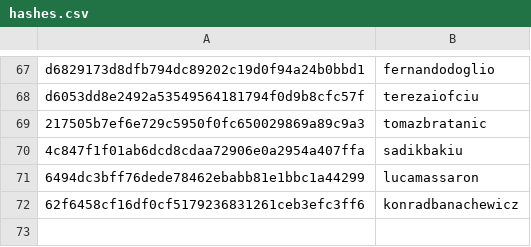
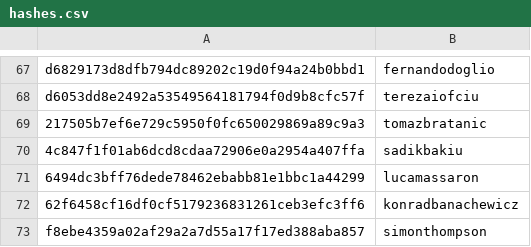
Before and after one commit to josephinegutierrez/Data-talks-club-Expert, a CSV file: scripts/data/hashes.csv, drawn as a sheet; only a part is shown, gaps mark what is left out.

```diff
--- a/scripts/data/hashes.csv
+++ b/scripts/data/hashes.csv
@@ -72 +72,2 @@ d6053dd8e2492a53549564181794f0d9b8cfc57f,terezaiofciu
 62f6458cf16df0cf5179236831261ceb3efc3ff6,konradbanachewicz
+f8ebe4359a02af29a2a7d55a17f17ed388aba857,simonthompson
```
Also changed, not shown: 5 other files.
